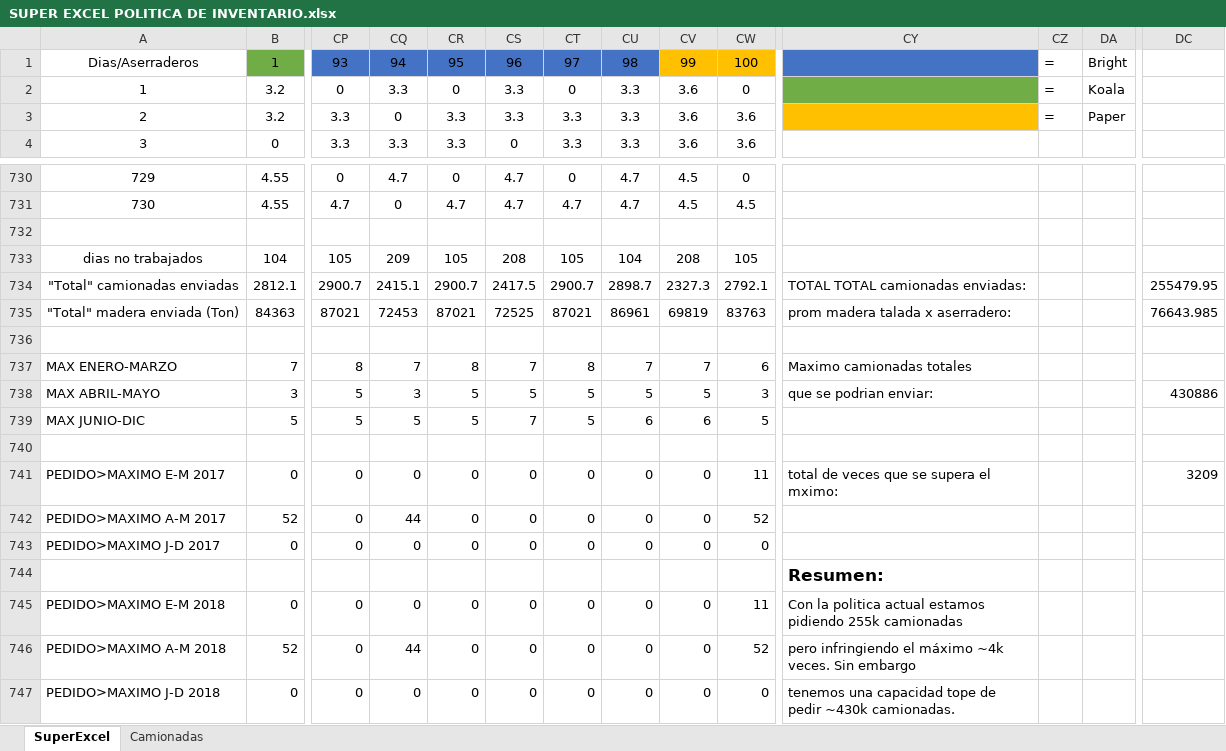
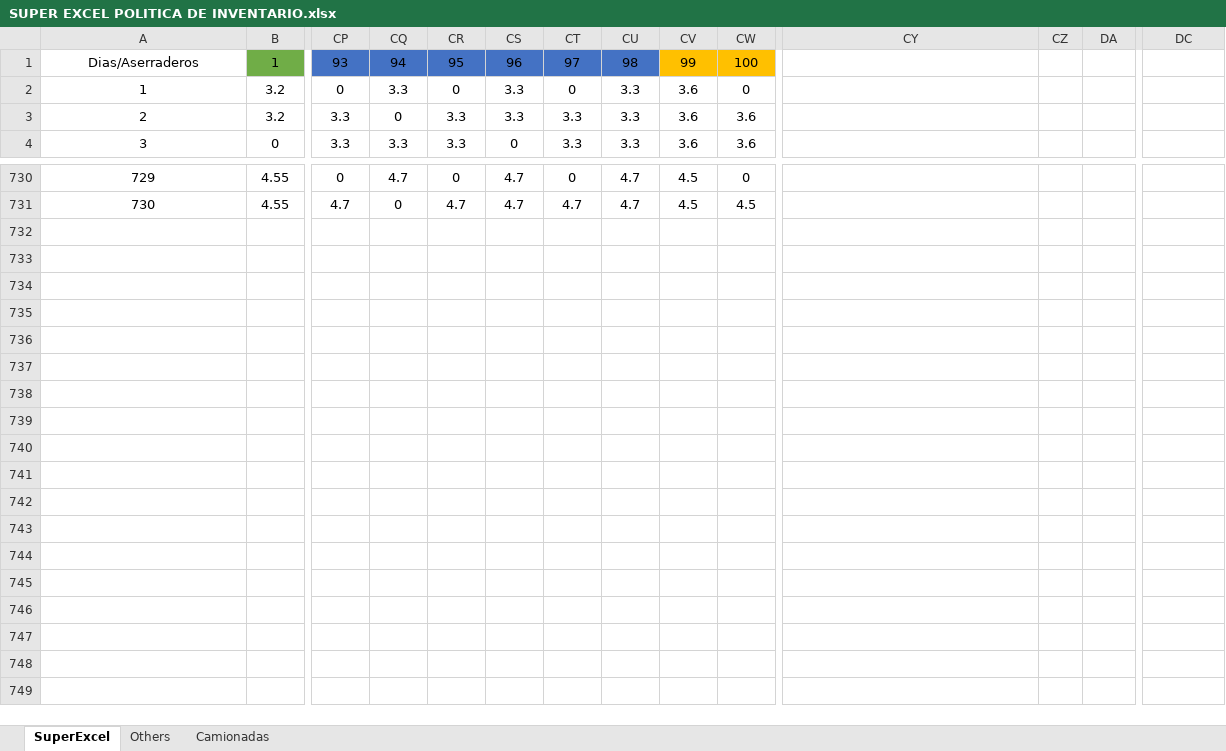
Before and after one commit to iqacevedo/Simio, an Excel workbook: SUPER EXCEL POLITICA DE INVENTARIO.xlsx, sheet SuperExcel, drawn as a sheet; only a part is shown, gaps mark what is left out; values as stored, in another font and other column widths than the file's, no borders; rows hold the shown columns only; the diff names each change by its address in the sheet, - before the commit and + after, or states it on an @@ line.

```diff
--- a/SUPER EXCEL POLITICA DE INVENTARIO.xlsx (sheet SuperExcel)
+++ b/SUPER EXCEL POLITICA DE INVENTARIO.xlsx (sheet SuperExcel)
+sheet tab: Others
-CY1 fill: #4472C4
+CY1 fill: none
-CZ1:CZ3: =
+CZ1:CZ3: (empty)
-DA1: Bright
+DA1: (empty)
-CY2 fill: #70AD47
+CY2 fill: none
-DA2: Koala
+DA2: (empty)
-CY3 fill: #FFC000
+CY3 fill: none
-DA3: Paper
+DA3: (empty)
-row 732: (empty)
-row 733: dias no trabajados | 104 | 105 | 209 | 105 | 208 | 105 | 104 | 208 | 105
-row 734: "Total" camionadas enviadas | 2812.1 | 2900.7 | 2415.1 | 2900.7 | 2417.5 | 2900.7 | 2898.7 | 2327.3 | 2792.1 | TOTAL TOTAL camionadas enviadas: |  |  | 255479.95
-row 735: "Total" madera enviada (Ton) | 84363 | 87021 | 72453 | 87021 | 72525 | 87021 | 86961 | 69819 | 83763 | prom madera talada x aserradero: |  |  | 76643.985
-row 736: (empty)
-row 737: MAX ENERO-MARZO | 7 | 8 | 7 | 8 | 7 | 8 | 7 | 7 | 6 | Maximo camionadas totales
-row 738: MAX ABRIL-MAYO | 3 | 5 | 3 | 5 | 5 | 5 | 5 | 5 | 3 | que se podrian enviar: |  |  | 430886
-row 739: MAX JUNIO-DIC | 5 | 5 | 5 | 5 | 7 | 5 | 6 | 6 | 5
-row 740: (empty)
-row 741: PEDIDO>MAXIMO E-M 2017 | 0 | 0 | 0 | 0 | 0 | 0 | 0 | 0 | 11 | total de veces que se supera el mximo: |  |  | 3209
-row 742: PEDIDO>MAXIMO A-M 2017 | 52 | 0 | 44 | 0 | 0 | 0 | 0 | 0 | 52
-row 743: PEDIDO>MAXIMO J-D 2017 | 0 | 0 | 0 | 0 | 0 | 0 | 0 | 0 | 0
-row 744:  |  |  |  |  |  |  |  |  |  | Resumen:
-row 745: PEDIDO>MAXIMO E-M 2018 | 0 | 0 | 0 | 0 | 0 | 0 | 0 | 0 | 11 | Con la politica actual estamos pidiendo 255k camionadas
-row 746: PEDIDO>MAXIMO A-M 2018 | 52 | 0 | 44 | 0 | 0 | 0 | 0 | 0 | 52 | pero infringiendo el máximo ~4k veces. Sin embargo
-row 747: PEDIDO>MAXIMO J-D 2018 | 0 | 0 | 0 | 0 | 0 | 0 | 0 | 0 | 0 | tenemos una capacidad tope de pedir ~430k camionadas.
```
Also changed, not shown: 5 other files.
